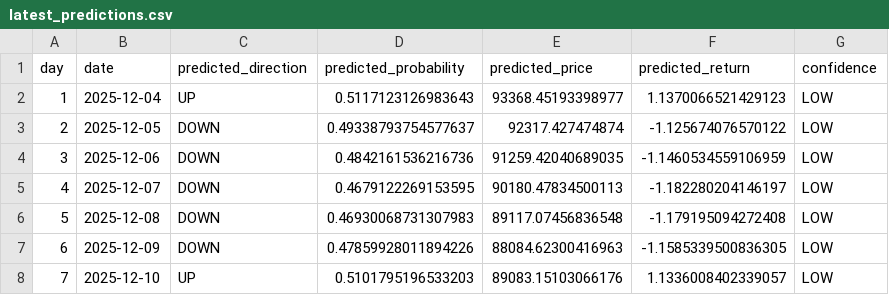
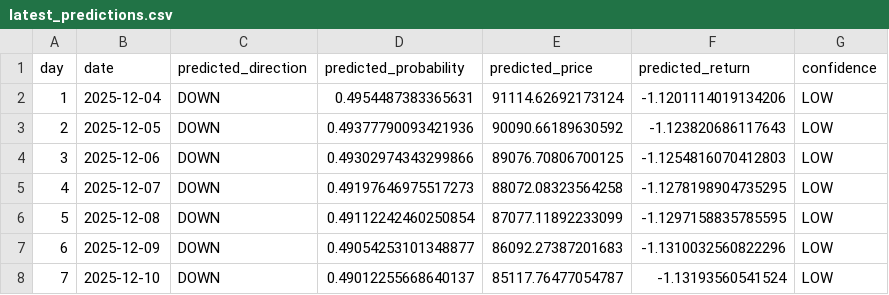
Before and after one commit to DKowarsch/btc_daily_prediction, a CSV file: predictions/latest_predictions.csv, drawn as a sheet.

```diff
--- a/predictions/latest_predictions.csv
+++ b/predictions/latest_predictions.csv
@@ -1,8 +1,8 @@
 day,date,predicted_direction,predicted_probability,predicted_price,predicted_return,confidence
-1,2025-12-04,UP,0.5117123126983643,93368.45193398977,1.1370066521429123,LOW
-2,2025-12-05,DOWN,0.49338793754577637,92317.427474874,-1.125674076570122,LOW
-3,2025-12-06,DOWN,0.4842161536216736,91259.42040689035,-1.1460534559106959,LOW
-4,2025-12-07,DOWN,0.4679122269153595,90180.47834500113,-1.182280204146197,LOW
-5,2025-12-08,DOWN,0.46930068731307983,89117.07456836548,-1.179195094272408,LOW
-6,2025-12-09,DOWN,0.47859928011894226,88084.62300416963,-1.1585339500836305,LOW
-7,2025-12-10,UP,0.5101795196533203,89083.15103066176,1.1336008402339057,LOW
+1,2025-12-04,DOWN,0.4954487383365631,91114.62692173124,-1.1201114019134206,LOW
+2,2025-12-05,DOWN,0.49377790093421936,90090.66189630592,-1.123820686117643,LOW
+3,2025-12-06,DOWN,0.49302974343299866,89076.70806700125,-1.1254816070412803,LOW
+4,2025-12-07,DOWN,0.49197646975517273,88072.08323564258,-1.1278198904735295,LOW
+5,2025-12-08,DOWN,0.49112242460250854,87077.11892233099,-1.1297158835785595,LOW
+6,2025-12-09,DOWN,0.49054253101348877,86092.27387201683,-1.1310032560822296,LOW
+7,2025-12-10,DOWN,0.49012255668640137,85117.76477054787,-1.13193560541524,LOW
```
Also changed, not shown: 6 other files.
